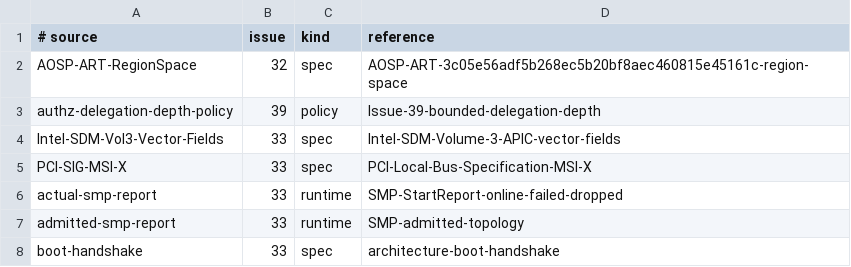
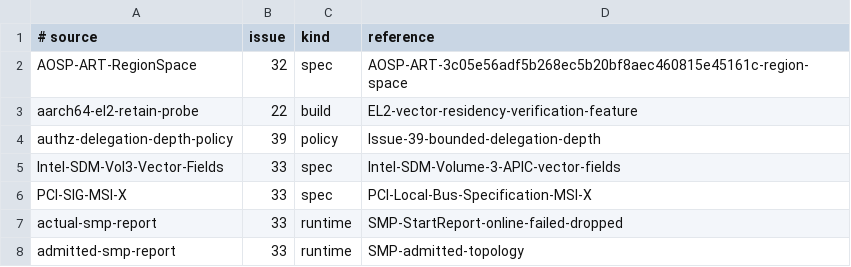
Before and after one commit to jasper-language/jasper-os, a TSV file: docs/hardcode-review-sources.tsv, drawn as a sheet; only a part is shown; the shorter side is filled out with more unchanged rows.

Commit message:
feat(aarch64): retain resident EL2 host path

```diff
--- a/docs/hardcode-review-sources.tsv
+++ b/docs/hardcode-review-sources.tsv
@@ -2,2 +2,3 @@
 AOSP-ART-RegionSpace	32	spec	AOSP-ART-3c05e56adf5b268ec5b20bf8aec460815e45161c-region-space
+aarch64-el2-retain-probe	22	build	EL2-vector-residency-verification-feature
 authz-delegation-depth-policy	39	policy	Issue-39-bounded-delegation-depth
```
Also changed, not shown: 9 other files.
